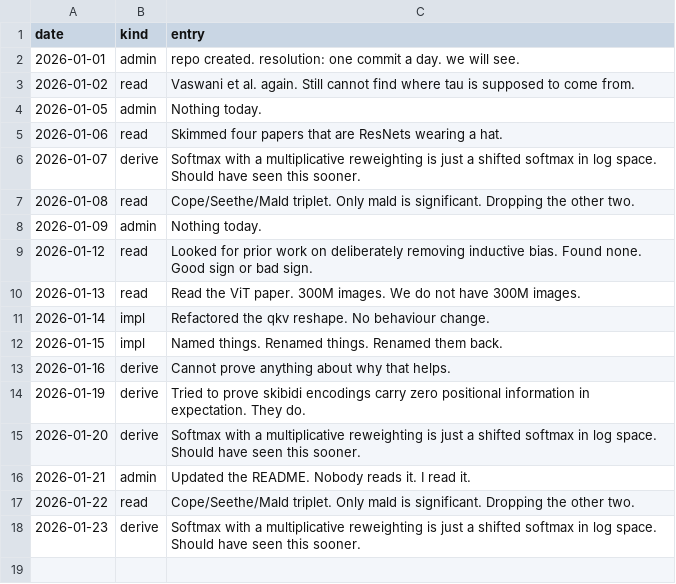
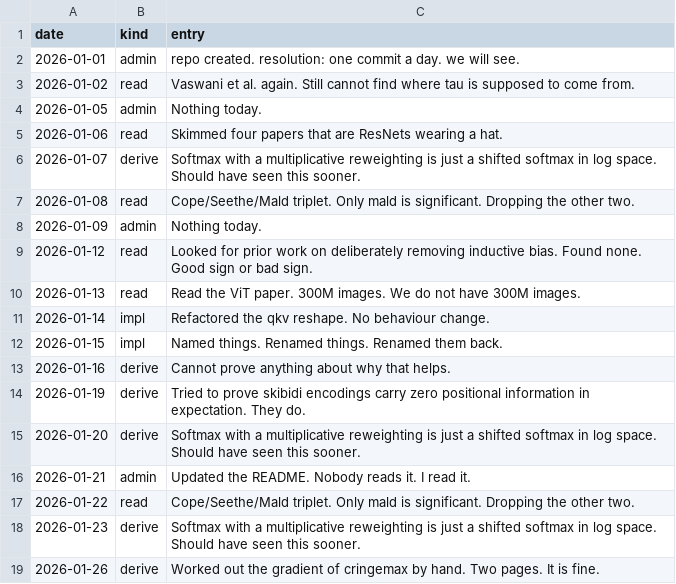
Before and after one commit to Glenrunc/slopformer, a TSV file: experiments/journal.tsv, drawn as a sheet; the diff names each change by its address in the sheet, - before the commit and + after, or states it on an @@ line.

```diff
--- a/experiments/journal.tsv
+++ b/experiments/journal.tsv
+row 19: 2026-01-26 | derive | Worked out the gradient of cringemax by hand. Two pages. It is fine.
```
